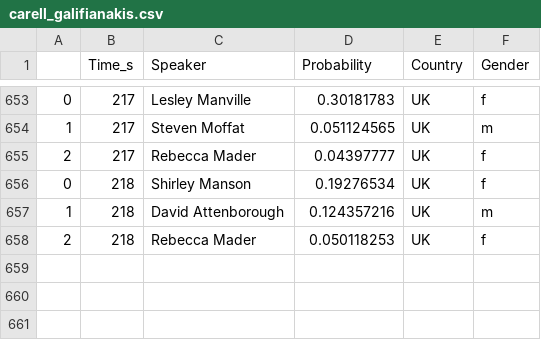
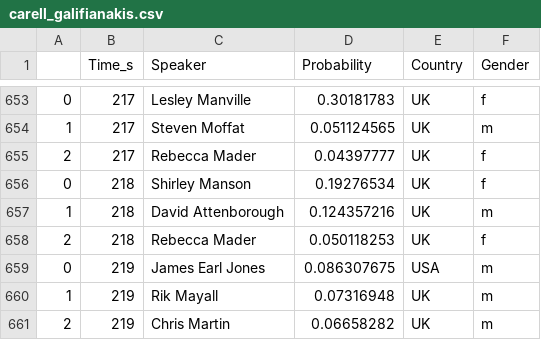
Before and after one commit to AntonBiryukovUofC/diurisation-pet-proj, a CSV file: data/processed/carell_galifianakis/carell_galifianakis.csv, drawn as a sheet; only a part is shown, gaps mark what is left out.

```diff
--- a/data/processed/carell_galifianakis/carell_galifianakis.csv
+++ b/data/processed/carell_galifianakis/carell_galifianakis.csv
@@ -658 +658,4 @@
 2,218,Rebecca Mader,0.050118253,UK,f
+0,219,James Earl Jones,0.086307675,USA,m
+1,219,Rik Mayall,0.07316948,UK,m
+2,219,Chris Martin,0.06658282,UK,m
```
Also changed, not shown: 11 other files.
